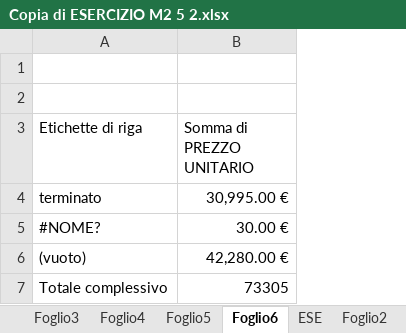
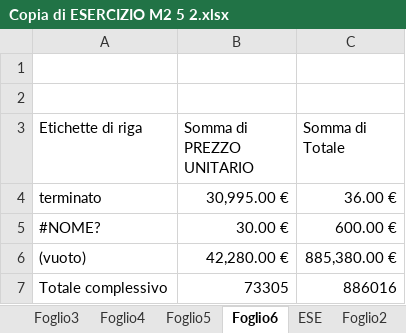
Before and after one commit to sarasantoniepicode/primo-esercizio, an Excel workbook: Copia di ESERCIZIO M2 5 2.xlsx, sheet Foglio6, drawn as a sheet; values as stored, in another font and other column widths than the file's, no borders; charts and pictures not drawn; the diff names each change by its address in the sheet, - before the commit and + after, or states it on an @@ line.

```diff
--- a/Copia di ESERCIZIO M2 5 2.xlsx (sheet Foglio6)
+++ b/Copia di ESERCIZIO M2 5 2.xlsx (sheet Foglio6)
+column C (Somma di Totale), rows 4-7: 36.00 € | 600.00 € | 885,380.00 € | 886016
```
Also changed, not shown: sheet Foglio4, sheet Foglio5, sheet ESE, charts or pictures.
